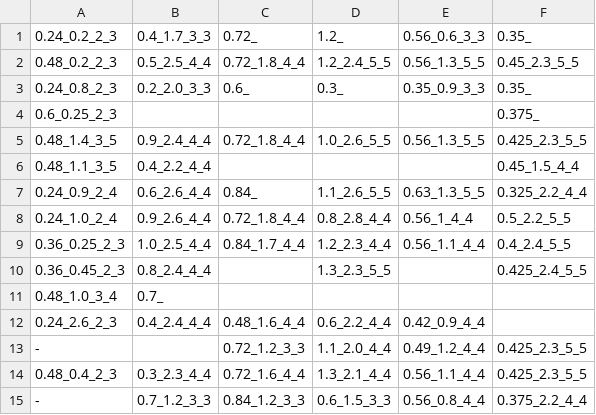
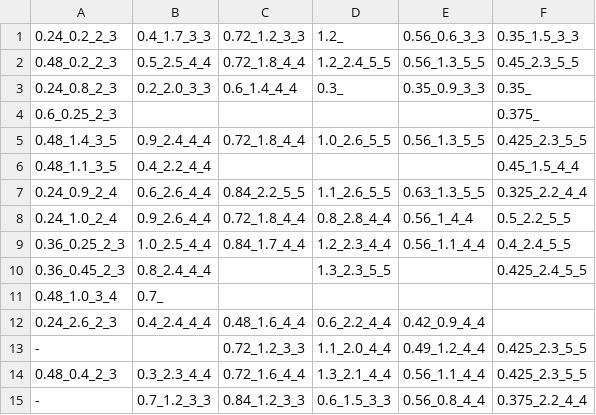
Before and after one commit to OlegMOV/specific_programming_public, a CSV file: assets/score_grades.csv, drawn as a sheet.

Commit message:
Update scores

```diff
--- a/assets/score_grades.csv
+++ b/assets/score_grades.csv
@@ -1,4 +1,4 @@
-0.24_0.2_2_3,0.4_1.7_3_3,0.72_,1.2_,0.56_0.6_3_3,0.35_,,,,,,,,,,,,,,,,,,
+0.24_0.2_2_3,0.4_1.7_3_3,0.72_1.2_3_3,1.2_,0.56_0.6_3_3,0.35_1.5_3_3,,,,,,,,,,,,,,,,,,
 0.48_0.2_2_3,0.5_2.5_4_4,0.72_1.8_4_4,1.2_2.4_5_5,0.56_1.3_5_5,0.45_2.3_5_5,,,,,,,,,,,,,,,,,,
-0.24_0.8_2_3,0.2_2.0_3_3,0.6_,0.3_,0.35_0.9_3_3,0.35_,,,,,,,,,,,,,,,,,,
+0.24_0.8_2_3,0.2_2.0_3_3,0.6_1.4_4_4,0.3_,0.35_0.9_3_3,0.35_,,,,,,,,,,,,,,,,,,
 0.6_0.25_2_3,,,,,0.375_,,,,,,,,,,,,,,,,,,
@@ -6,3 +6,3 @@
 0.48_1.1_3_5,0.4_2.2_4_4,,,,0.45_1.5_4_4,,,,,,,,,,,,,,,,,,
-0.24_0.9_2_4,0.6_2.6_4_4,0.84_,1.1_2.6_5_5,0.63_1.3_5_5,0.325_2.2_4_4,,,,,,,,,,,,,,,,,,
+0.24_0.9_2_4,0.6_2.6_4_4,0.84_2.2_5_5,1.1_2.6_5_5,0.63_1.3_5_5,0.325_2.2_4_4,,,,,,,,,,,,,,,,,,
 0.24_1.0_2_4,0.9_2.6_4_4,0.72_1.8_4_4,0.8_2.8_4_4,0.56_1_4_4,0.5_2.2_5_5,,,,,,,,,,,,,,,,,,
```
